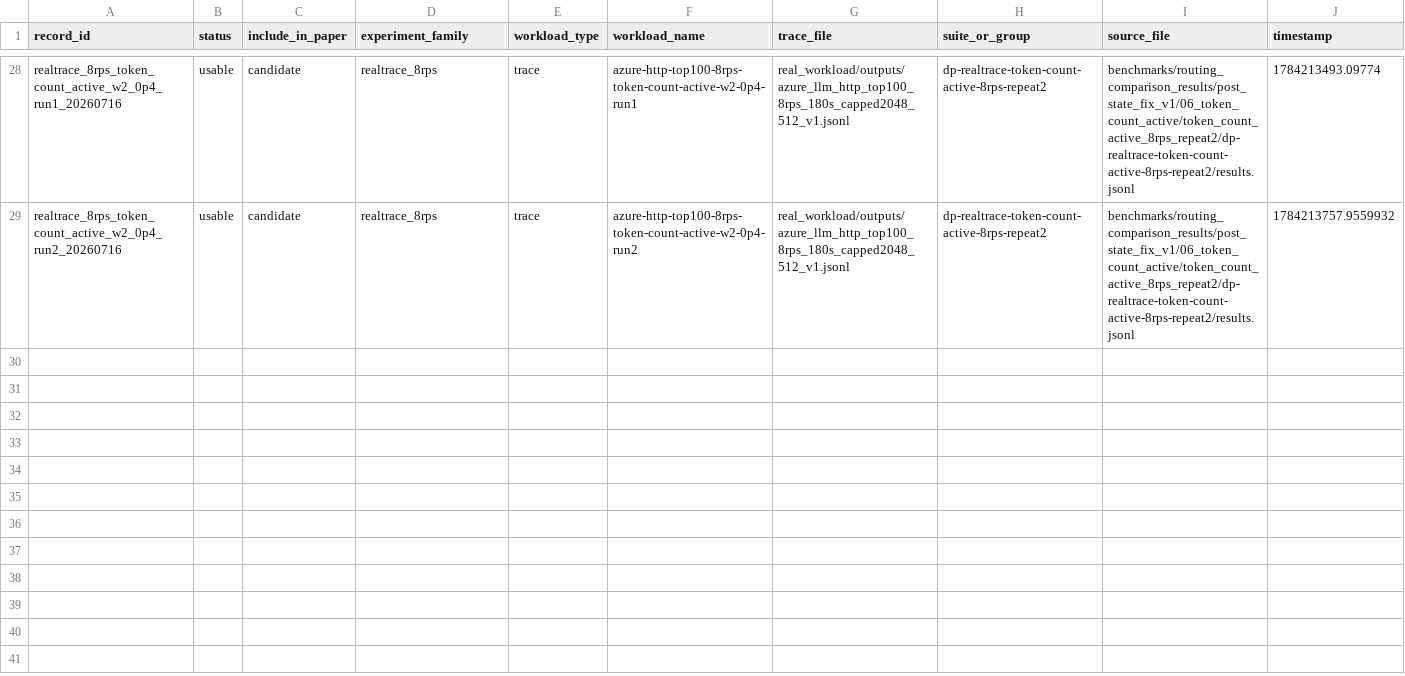
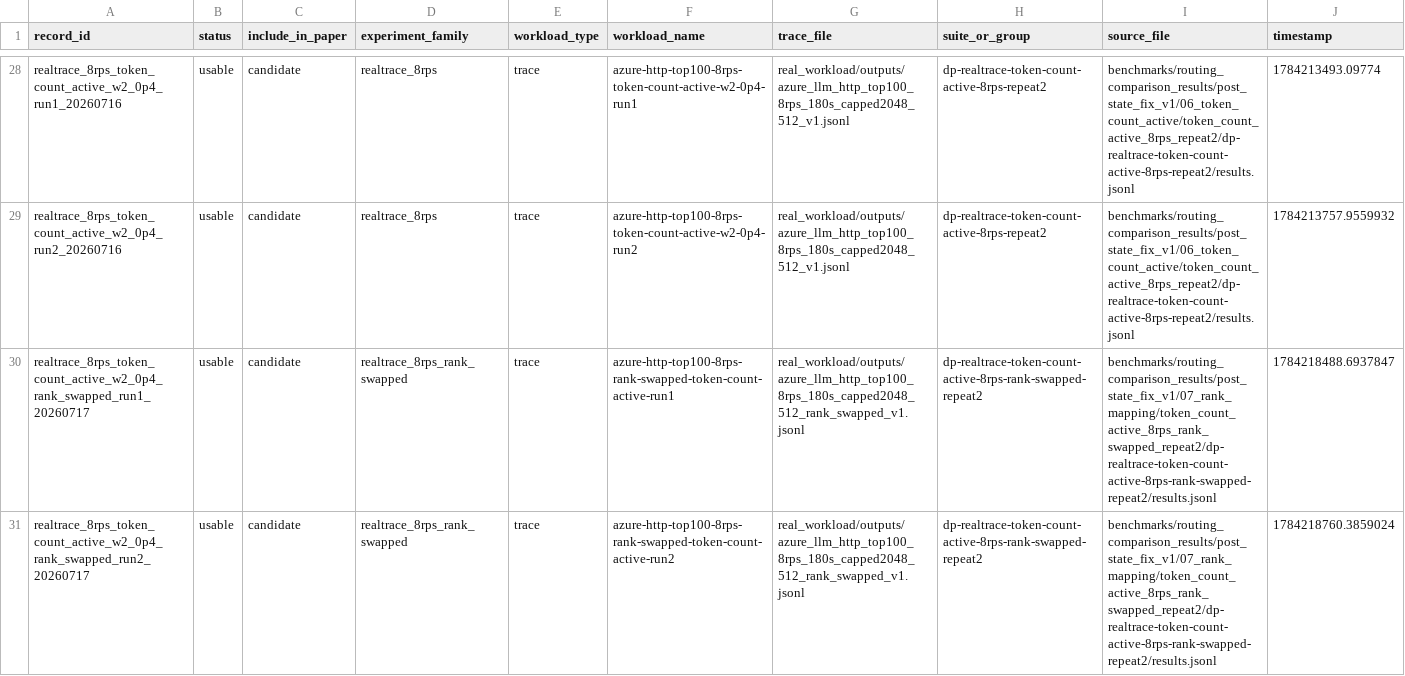
Before and after one commit to eternity010/S-LoRA, a CSV file: benchmarks/exported_results/manual_experiment_registry.csv, drawn as a sheet; only a part is shown, gaps mark what is left out; rows hold the shown columns only; the diff covers the shown part only; the diff names each change by its address in the sheet, - before the commit and + after, or states it on an @@ line.

Commit message:
docs: add paper figure datasets

```diff
--- a/benchmarks/exported_results/manual_experiment_registry.csv
+++ b/benchmarks/exported_results/manual_experiment_registry.csv
+row 30: realtrace_8rps_token_count_active_w2_0p4_rank_swapped_run1_20260717 | usable | candidate | realtrace_8rps_rank_swapped | trace | azure-http-top100-8rps-rank-swapped-token-count-active-run1 | real_workload/outputs/azure_llm_http_top100_8rps_180s_capped2048_512_rank_swapped_v1.jsonl | dp-realtrace-token-count-active-8rps-rank-swapped-repeat2 | benchmarks/routing_comparison_results/post_state_fix_v1/07_rank_mapping/token_count_active_8rps_rank_swapped_repeat2/dp-realtrace-token-count-active-8rps-rank-swapped-repeat2/results.jsonl | 1784218488.6937847
+row 31: realtrace_8rps_token_count_active_w2_0p4_rank_swapped_run2_20260717 | usable | candidate | realtrace_8rps_rank_swapped | trace | azure-http-top100-8rps-rank-swapped-token-count-active-run2 | real_workload/outputs/azure_llm_http_top100_8rps_180s_capped2048_512_rank_swapped_v1.jsonl | dp-realtrace-token-count-active-8rps-rank-swapped-repeat2 | benchmarks/routing_comparison_results/post_state_fix_v1/07_rank_mapping/token_count_active_8rps_rank_swapped_repeat2/dp-realtrace-token-count-active-8rps-rank-swapped-repeat2/results.jsonl | 1784218760.3859024
```
Also changed, not shown: 2 added rows elsewhere in this file, 8 other files.
